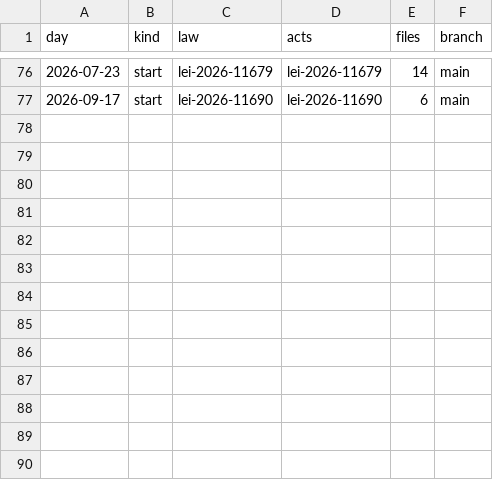
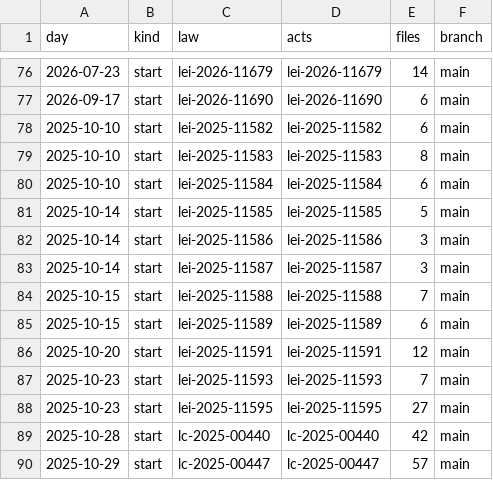
Before and after one commit to lexifina/brazil-fortaleza-city-law, a CSV file: data/commits.csv, drawn as a sheet; only a part is shown, gaps mark what is left out; the diff names each change by its address in the sheet, - before the commit and + after, or states it on an @@ line.

Commit message:
Documentation, tables, tools and REPRODUCE.md
Appended 13 commits to 44ed824af38d; corpus sha256 b94b11fc80acec1b64f19d780ab27d2fcccb094f84e91c38ba363224cd0de798, data retrieved 2026-11-06.

```diff
--- a/data/commits.csv
+++ b/data/commits.csv
+row 78: 2025-10-10 | start | lei-2025-11582 | lei-2025-11582 | 6 | main
+row 79: 2025-10-10 | start | lei-2025-11583 | lei-2025-11583 | 8 | main
+row 80: 2025-10-10 | start | lei-2025-11584 | lei-2025-11584 | 6 | main
+row 81: 2025-10-14 | start | lei-2025-11585 | lei-2025-11585 | 5 | main
+row 82: 2025-10-14 | start | lei-2025-11586 | lei-2025-11586 | 3 | main
+row 83: 2025-10-14 | start | lei-2025-11587 | lei-2025-11587 | 3 | main
+row 84: 2025-10-15 | start | lei-2025-11588 | lei-2025-11588 | 7 | main
+row 85: 2025-10-15 | start | lei-2025-11589 | lei-2025-11589 | 6 | main
+row 86: 2025-10-20 | start | lei-2025-11591 | lei-2025-11591 | 12 | main
+row 87: 2025-10-23 | start | lei-2025-11593 | lei-2025-11593 | 7 | main
+row 88: 2025-10-23 | start | lei-2025-11595 | lei-2025-11595 | 27 | main
+row 89: 2025-10-28 | start | lc-2025-00440 | lc-2025-00440 | 42 | main
+row 90: 2025-10-29 | start | lc-2025-00447 | lc-2025-00447 | 57 | main
```
Also changed, not shown: data/laws.csv, 17 other files.
